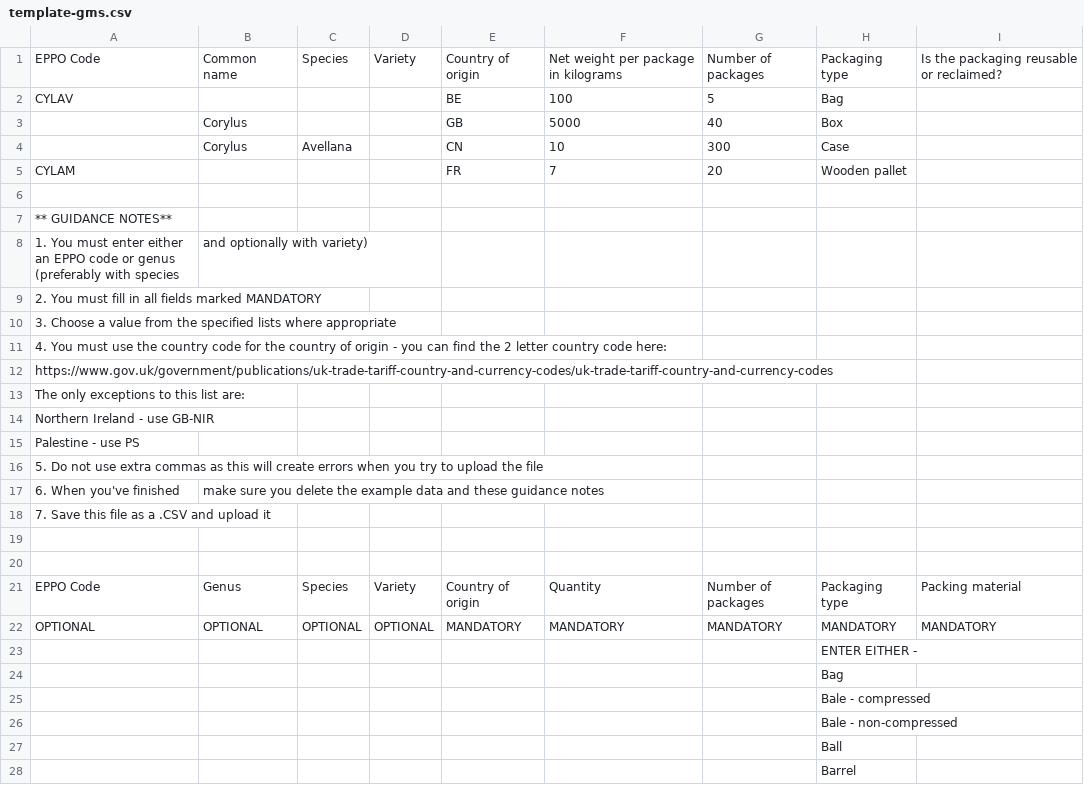
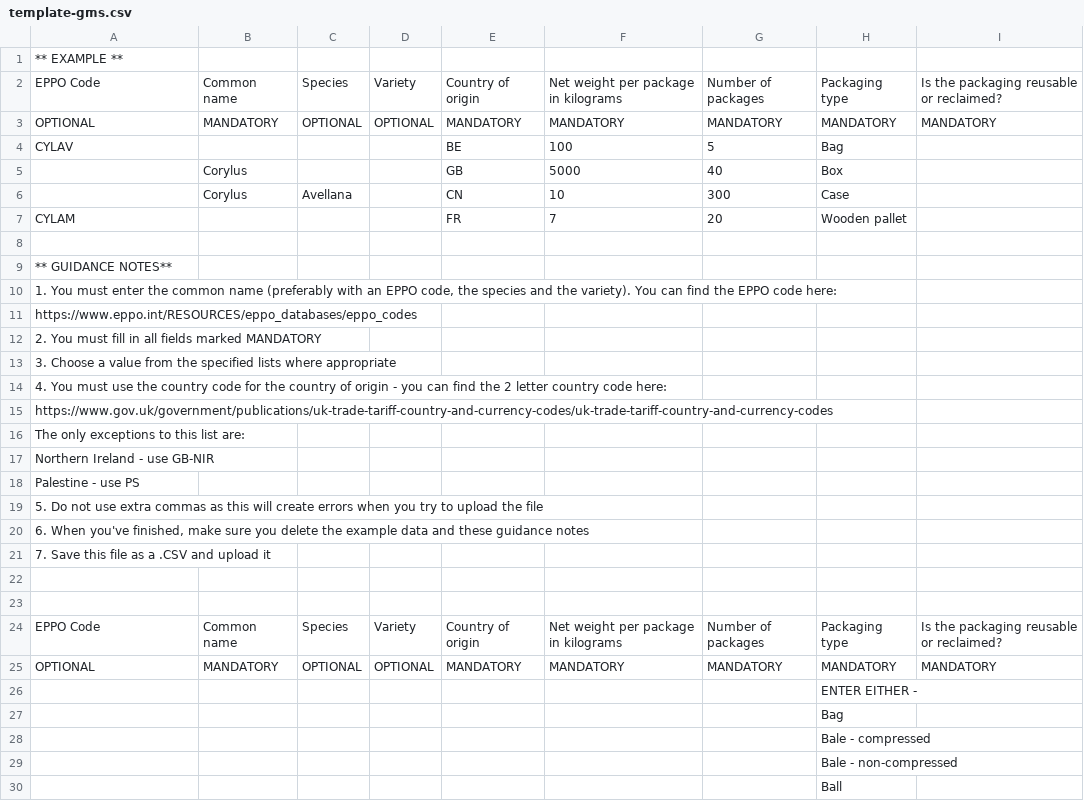
Before and after one commit to defra-design/plant-exports-prototype, a CSV file: app/assets/images/template-gms.csv, drawn as a sheet; only a part is shown; the shorter side is filled out with more unchanged rows.

Commit message:
PEURD-317: HMI amend templates

```diff
--- a/app/assets/images/template-gms.csv
+++ b/app/assets/images/template-gms.csv
@@ -1,2 +1,4 @@
+** EXAMPLE **,,,,,,,,,
 EPPO Code,Common name,Species,Variety,Country of origin,Net weight per package in kilograms,Number of packages,Packaging type,Is the packaging reusable or reclaimed?,
+OPTIONAL,MANDATORY,OPTIONAL,OPTIONAL,MANDATORY,MANDATORY,MANDATORY,MANDATORY,MANDATORY,
 CYLAV,,,,BE,100,5,Bag,,
@@ -7,3 +9,4 @@ CYLAM,,,,FR,7,20,Wooden pallet,,
 ** GUIDANCE NOTES**,,,,,,,,,
-1. You must enter either an EPPO code or genus (preferably with species, and optionally with variety),,,,,,,,
+"1. You must enter the common name (preferably with an EPPO code, the species and the variety). You can find the EPPO code here: ",,,,,,,,,
+https://www.eppo.int/RESOURCES/eppo_databases/eppo_codes,,,,,,,,,
 2. You must fill in all fields marked MANDATORY,,,,,,,,,
@@ -16,3 +19,3 @@ Palestine - use PS,,,,,,,,,
 5. Do not use extra commas as this will create errors when you try to upload the file,,,,,,,,,
-6. When you've finished, make sure you delete the example data and these guidance notes,,,,,,,,
+"6. When you've finished, make sure you delete the example data and these guidance notes",,,,,,,,,
 7. Save this file as a .CSV and upload it,,,,,,,,,
@@ -20,4 +23,4 @@ Palestine - use PS,,,,,,,,,
 ,,,,,,,,,
-EPPO Code,Genus,Species,Variety,Country of origin,Quantity,Number of packages,Packaging type,Packing material,
-OPTIONAL,OPTIONAL,OPTIONAL,OPTIONAL,MANDATORY,MANDATORY,MANDATORY,MANDATORY,MANDATORY,
+EPPO Code,Common name,Species,Variety,Country of origin,Net weight per package in kilograms,Number of packages,Packaging type,Is the packaging reusable or reclaimed?,
+OPTIONAL,MANDATORY,OPTIONAL,OPTIONAL,MANDATORY,MANDATORY,MANDATORY,MANDATORY,MANDATORY,
 ,,,,,,,ENTER EITHER - ,,
```
Also changed, not shown: app/assets/images/template-grain.csv, app/assets/images/template-plant-products.csv, 3 other files.
